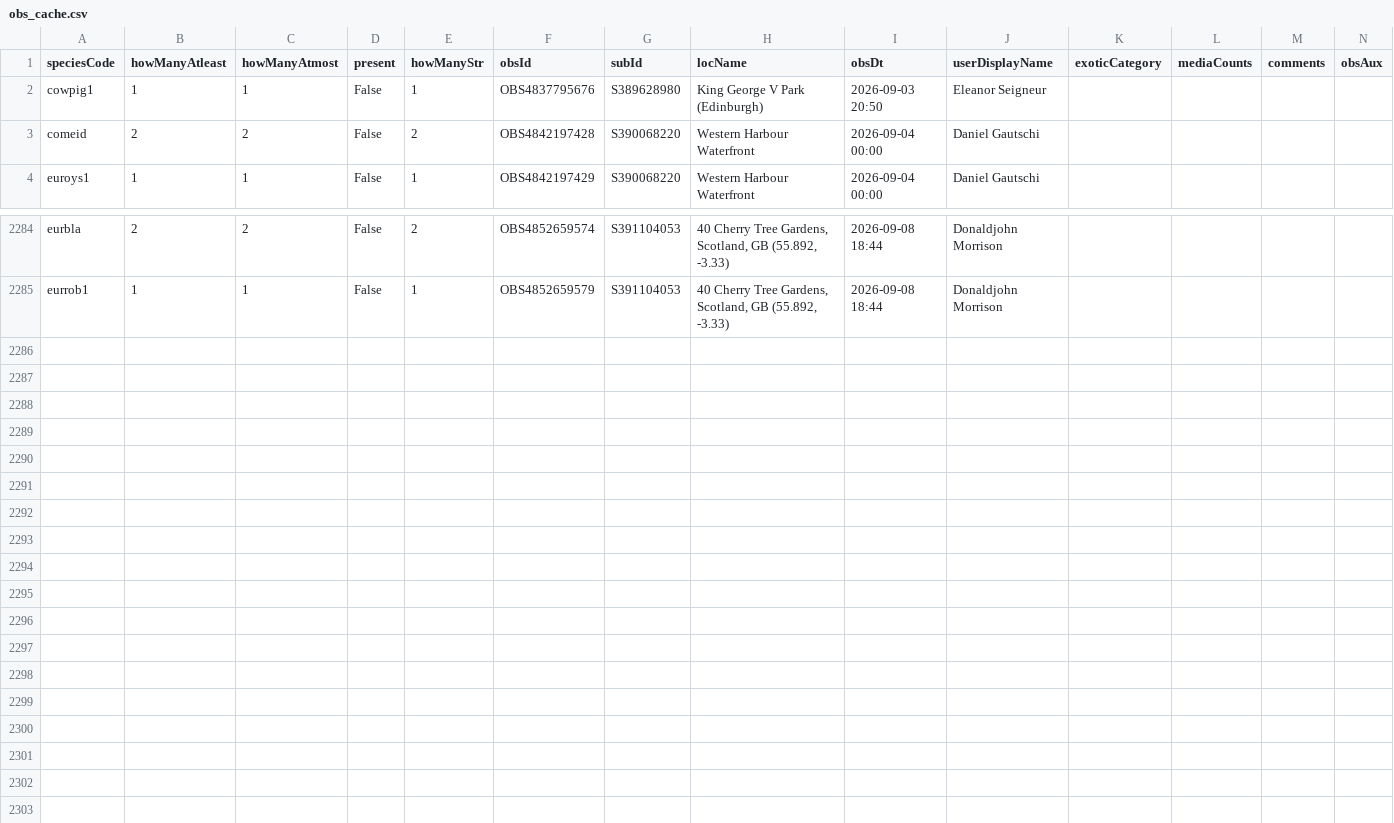
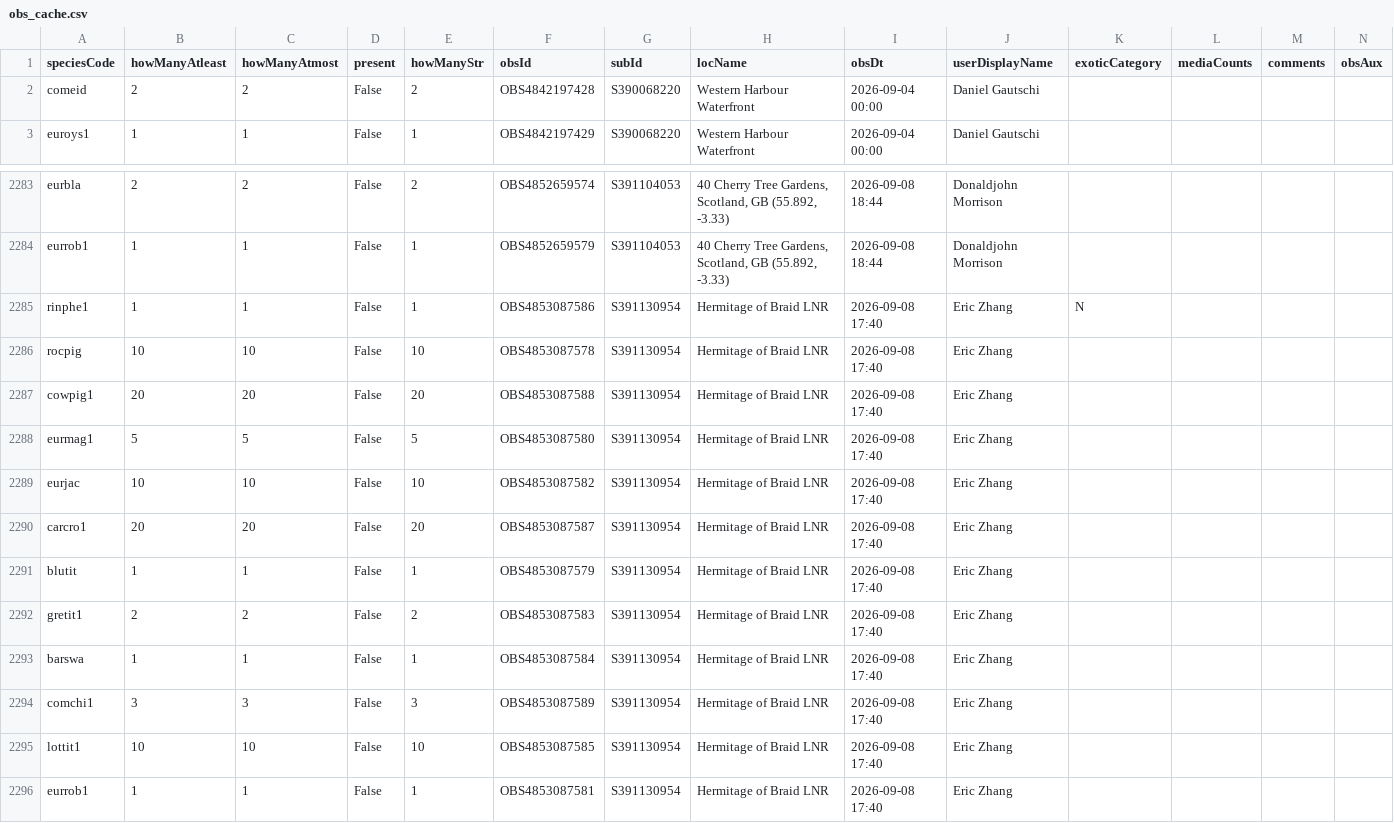
Before and after one commit to pasimasa/LothianBirds, a CSV file: docs/obs_cache.csv, drawn as a sheet; only a part is shown, gaps mark what is left out; removed rows and columns are numbered as before the commit, all else as after; rows hold the shown columns only; the diff names each change by its address in the sheet, - before the commit and + after, or states it on an @@ line.

```diff
--- a/docs/obs_cache.csv
+++ b/docs/obs_cache.csv
-row 2: cowpig1 | 1 | 1 | False | 1 | OBS4837795676 | S389628980 | King George V Park (Edinburgh) | 2026-09-03 20:50 | Eleanor Seigneur
+row 2285: rinphe1 | 1 | 1 | False | 1 | OBS4853087586 | S391130954 | Hermitage of Braid LNR | 2026-09-08 17:40 | Eric Zhang | N
+row 2286: rocpig | 10 | 10 | False | 10 | OBS4853087578 | S391130954 | Hermitage of Braid LNR | 2026-09-08 17:40 | Eric Zhang
+row 2287: cowpig1 | 20 | 20 | False | 20 | OBS4853087588 | S391130954 | Hermitage of Braid LNR | 2026-09-08 17:40 | Eric Zhang
+row 2288: eurmag1 | 5 | 5 | False | 5 | OBS4853087580 | S391130954 | Hermitage of Braid LNR | 2026-09-08 17:40 | Eric Zhang
+row 2289: eurjac | 10 | 10 | False | 10 | OBS4853087582 | S391130954 | Hermitage of Braid LNR | 2026-09-08 17:40 | Eric Zhang
+row 2290: carcro1 | 20 | 20 | False | 20 | OBS4853087587 | S391130954 | Hermitage of Braid LNR | 2026-09-08 17:40 | Eric Zhang
+row 2291: blutit | 1 | 1 | False | 1 | OBS4853087579 | S391130954 | Hermitage of Braid LNR | 2026-09-08 17:40 | Eric Zhang
+row 2292: gretit1 | 2 | 2 | False | 2 | OBS4853087583 | S391130954 | Hermitage of Braid LNR | 2026-09-08 17:40 | Eric Zhang
+row 2293: barswa | 1 | 1 | False | 1 | OBS4853087584 | S391130954 | Hermitage of Braid LNR | 2026-09-08 17:40 | Eric Zhang
+row 2294: comchi1 | 3 | 3 | False | 3 | OBS4853087589 | S391130954 | Hermitage of Braid LNR | 2026-09-08 17:40 | Eric Zhang
+row 2295: lottit1 | 10 | 10 | False | 10 | OBS4853087585 | S391130954 | Hermitage of Braid LNR | 2026-09-08 17:40 | Eric Zhang
+row 2296: eurrob1 | 1 | 1 | False | 1 | OBS4853087581 | S391130954 | Hermitage of Braid LNR | 2026-09-08 17:40 | Eric Zhang
```
Also changed, not shown: docs/daily_obs_counts.csv, docs/monthly_obs_counts.csv, 4 other files.
